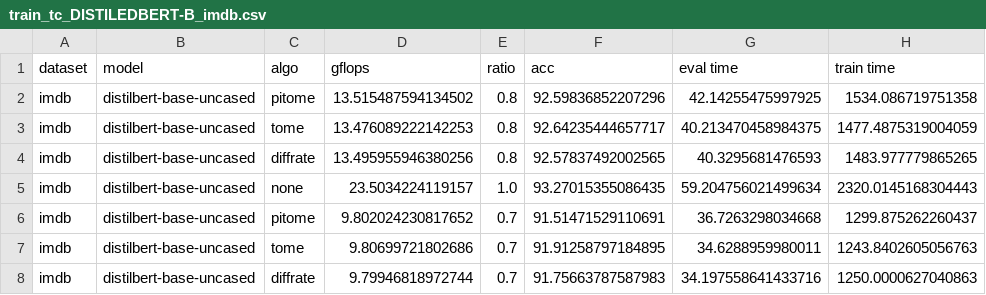
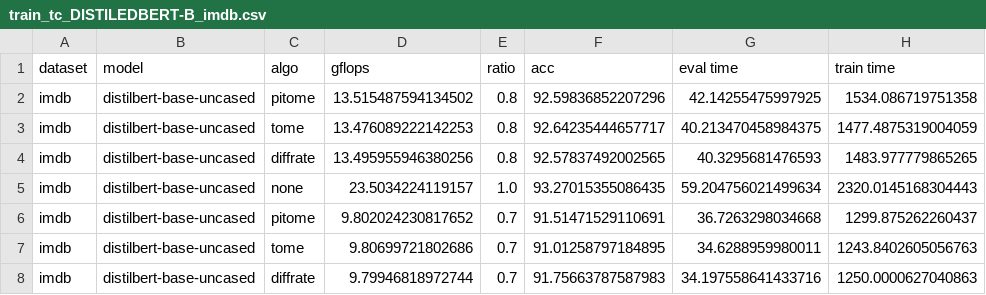
Before and after one commit to hchautran/PiToMe, a CSV file: train_tc_DISTILEDBERT-B_imdb.csv, drawn as a sheet.

```diff
--- a/train_tc_DISTILEDBERT-B_imdb.csv
+++ b/train_tc_DISTILEDBERT-B_imdb.csv
@@ -6,3 +6,3 @@ imdb, distilbert-base-uncased, none, 23.5034224119157, 1.0, 93.27015355086435, 5
 imdb, distilbert-base-uncased, pitome, 9.802024230817652, 0.7, 91.51471529110691, 36.7263298034668, 1299.875262260437
-imdb, distilbert-base-uncased, tome, 9.80699721802686, 0.7, 91.91258797184895, 34.6288959980011, 1243.8402605056763
+imdb, distilbert-base-uncased, tome, 9.80699721802686, 0.7, 91.01258797184895, 34.6288959980011, 1243.8402605056763
 imdb, distilbert-base-uncased, diffrate, 9.79946818972744, 0.7, 91.75663787587983, 34.197558641433716, 1250.0000627040863
```
Also changed, not shown: 1 other file.
